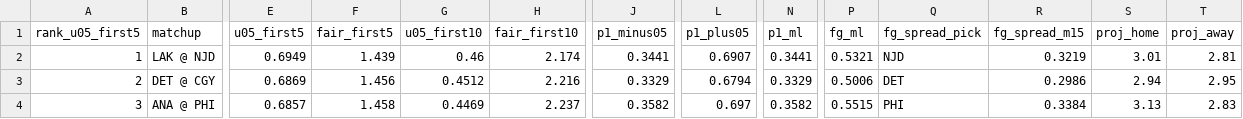
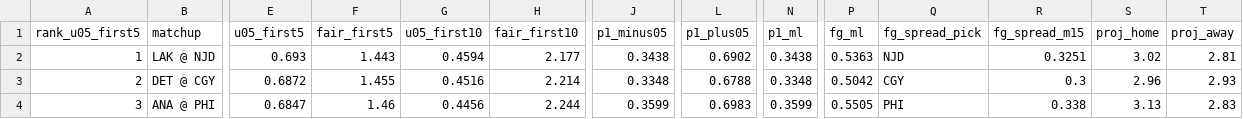
Before and after one commit to Moneyg604/nhl-early-goal, a CSV file: docs/days/2026-10-24.csv, drawn as a sheet; only a part is shown, gaps mark what is left out; the diff covers the shown part only; the diff names each change by its address in the sheet, - before the commit and + after, or states it on an @@ line.

```diff
--- a/docs/days/2026-10-24.csv
+++ b/docs/days/2026-10-24.csv
-E2 (u05_first5): 0.6949
+E2 (u05_first5): 0.693
-F2 (fair_first5): 1.439
+F2 (fair_first5): 1.443
-G2 (u05_first10): 0.46
+G2 (u05_first10): 0.4594
-H2 (fair_first10): 2.174
+H2 (fair_first10): 2.177
-J2 (p1_minus05): 0.3441
+J2 (p1_minus05): 0.3438
-L2 (p1_plus05): 0.6907
+L2 (p1_plus05): 0.6902
-N2 (p1_ml): 0.3441
+N2 (p1_ml): 0.3438
-P2 (fg_ml): 0.5321
+P2 (fg_ml): 0.5363
-R2 (fg_spread_m15): 0.3219
+R2 (fg_spread_m15): 0.3251
-S2 (proj_home): 3.01
+S2 (proj_home): 3.02
-E3 (u05_first5): 0.6869
+E3 (u05_first5): 0.6872
-F3 (fair_first5): 1.456
+F3 (fair_first5): 1.455
-G3 (u05_first10): 0.4512
+G3 (u05_first10): 0.4516
-H3 (fair_first10): 2.216
+H3 (fair_first10): 2.214
-J3 (p1_minus05): 0.3329
+J3 (p1_minus05): 0.3348
-L3 (p1_plus05): 0.6794
+L3 (p1_plus05): 0.6788
-N3 (p1_ml): 0.3329
+N3 (p1_ml): 0.3348
-P3 (fg_ml): 0.5006
+P3 (fg_ml): 0.5042
-Q3 (fg_spread_pick): DET
+Q3 (fg_spread_pick): CGY
-R3 (fg_spread_m15): 0.2986
+R3 (fg_spread_m15): 0.3
-S3 (proj_home): 2.94
+S3 (proj_home): 2.96
-T3 (proj_away): 2.95
+T3 (proj_away): 2.93
-E4 (u05_first5): 0.6857
+E4 (u05_first5): 0.6847
-F4 (fair_first5): 1.458
+F4 (fair_first5): 1.46
-G4 (u05_first10): 0.4469
+G4 (u05_first10): 0.4456
-H4 (fair_first10): 2.237
+H4 (fair_first10): 2.244
-J4 (p1_minus05): 0.3582
+J4 (p1_minus05): 0.3599
-L4 (p1_plus05): 0.697
+L4 (p1_plus05): 0.6983
-N4 (p1_ml): 0.3582
+N4 (p1_ml): 0.3599
-P4 (fg_ml): 0.5515
+P4 (fg_ml): 0.5505
-R4 (fg_spread_m15): 0.3384
+R4 (fg_spread_m15): 0.338
```
Also changed, not shown: 127 edited cells elsewhere in this file, docs/days/2026-10-22.csv, docs/days/2026-10-23.csv, 36 other files.
